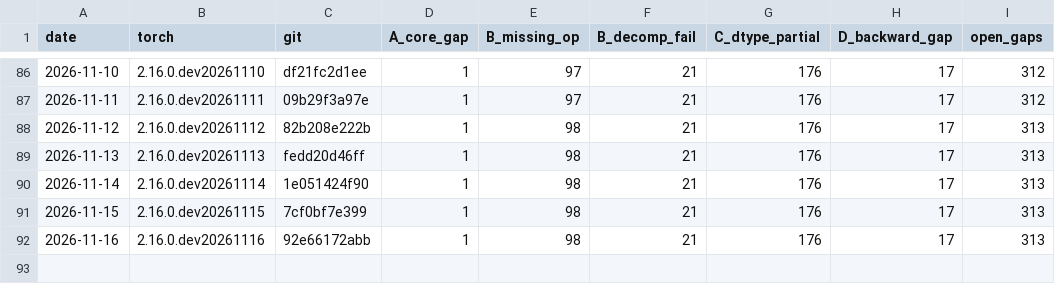
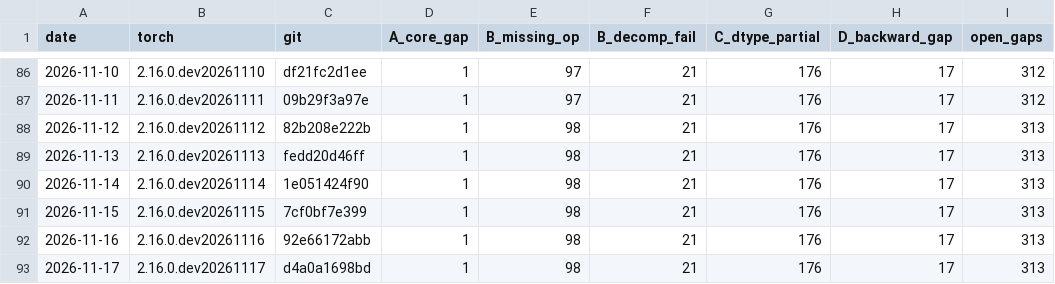
Before and after one commit to jhavukainen/mps-coverage, a CSV file: history.csv, drawn as a sheet; only a part is shown, gaps mark what is left out.

```diff
--- a/history.csv
+++ b/history.csv
@@ -92 +92,2 @@ date,torch,git,A_core_gap,B_missing_op,B_decomp_fail,C_dtype_partial,D_backward_
 2026-11-16,2.16.0.dev20261116,92e66172abb,1,98,21,176,17,313
+2026-11-17,2.16.0.dev20261117,d4a0a1698bd,1,98,21,176,17,313
```
Also changed, not shown: 2 other files.
